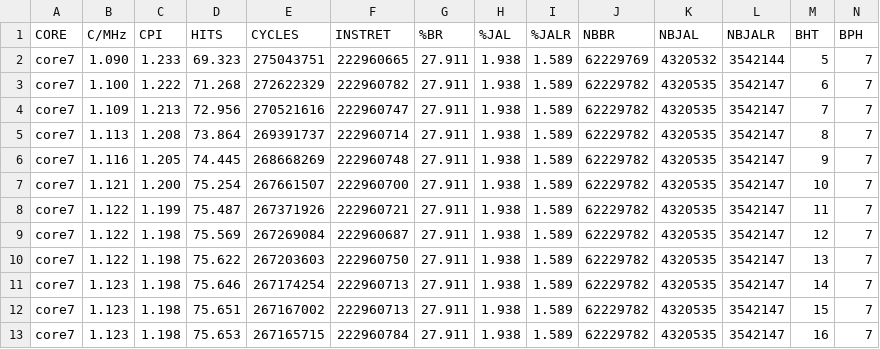
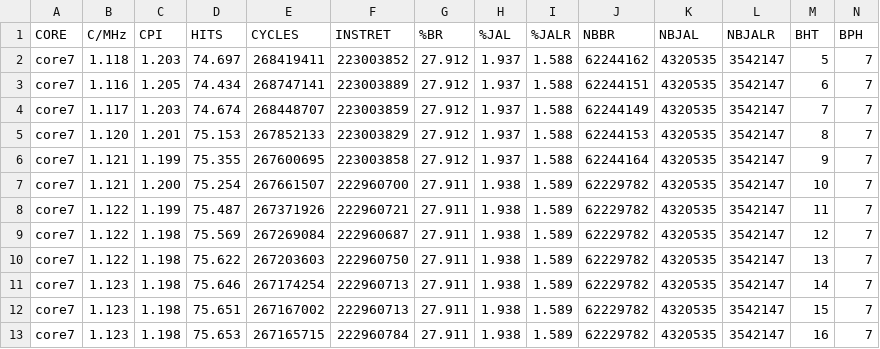
Before and after one commit to arruk/TRYonRISCV, a CSV file: INFO/BENCH/core7/coremark.csv, drawn as a sheet.

```diff
--- a/INFO/BENCH/core7/coremark.csv
+++ b/INFO/BENCH/core7/coremark.csv
@@ -1,7 +1,7 @@
 CORE,C/MHz,CPI,HITS,CYCLES,INSTRET,%BR,%JAL,%JALR,NBBR,NBJAL,NBJALR,BHT,BPH
-core7,1.090,1.233,69.323,275043751,222960665,27.911,1.938,1.589,62229769,4320532,3542144,5,7
-core7,1.100,1.222,71.268,272622329,222960782,27.911,1.938,1.589,62229782,4320535,3542147,6,7
-core7,1.109,1.213,72.956,270521616,222960747,27.911,1.938,1.589,62229782,4320535,3542147,7,7
-core7,1.113,1.208,73.864,269391737,222960714,27.911,1.938,1.589,62229782,4320535,3542147,8,7
-core7,1.116,1.205,74.445,268668269,222960748,27.911,1.938,1.589,62229782,4320535,3542147,9,7
+core7,1.118,1.203,74.697,268419411,223003852,27.912,1.937,1.588,62244162,4320535,3542147,5,7
+core7,1.116,1.205,74.434,268747141,223003889,27.912,1.937,1.588,62244151,4320535,3542147,6,7
+core7,1.117,1.203,74.674,268448707,223003859,27.912,1.937,1.588,62244149,4320535,3542147,7,7
+core7,1.120,1.201,75.153,267852133,223003829,27.912,1.937,1.588,62244153,4320535,3542147,8,7
+core7,1.121,1.199,75.355,267600695,223003858,27.912,1.937,1.588,62244164,4320535,3542147,9,7
 core7,1.121,1.200,75.254,267661507,222960700,27.911,1.938,1.589,62229782,4320535,3542147,10,7
```
Also changed, not shown: INFO/BENCH/core7/dhrystones.csv, INFO/BENCH/core7/raystones.csv, 31 other files.
